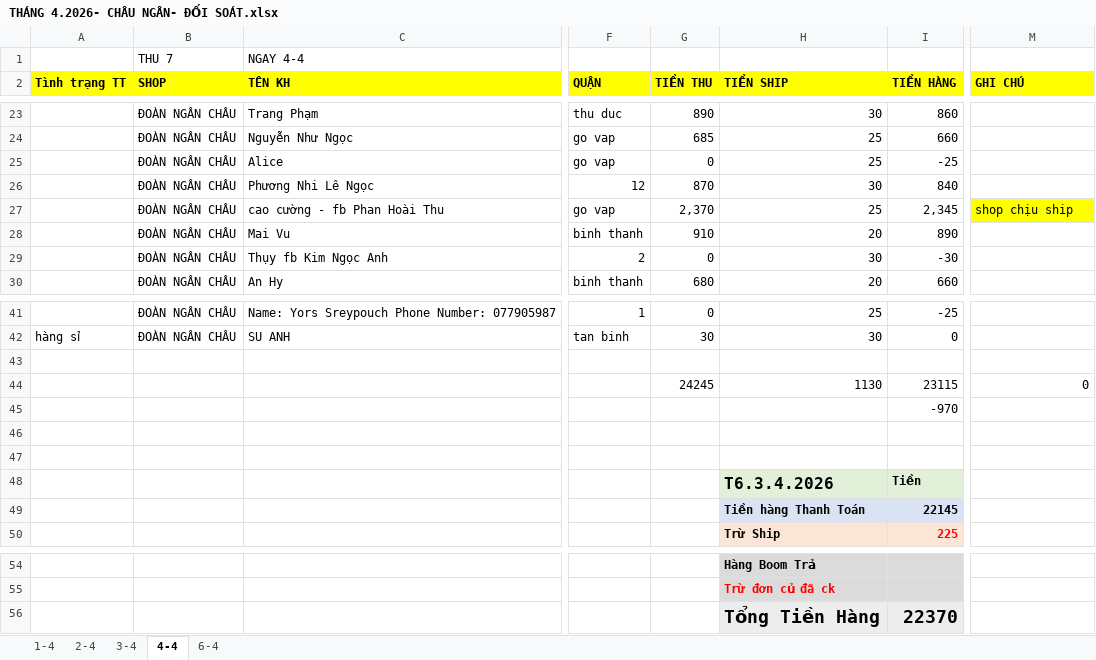
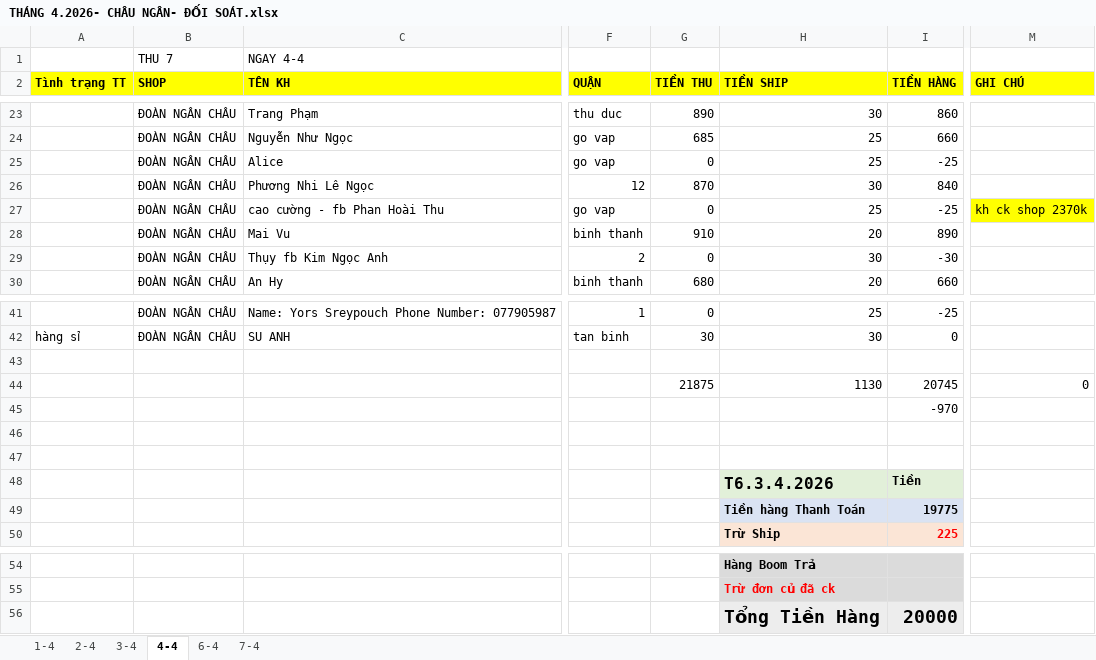
Before and after one commit to UIT19520358/TextExtractorTool, an Excel workbook: data/Apr/THÁNG 4.2026- CHÂU NGÂN- ĐỐI SOÁT.xlsx, sheet 4-4, drawn as a sheet; only a part is shown, gaps mark what is left out; values as stored, in another font and other column widths than the file's, no borders; the diff names each change by its address in the sheet, - before the commit and + after, or states it on an @@ line.

```diff
--- a/data/Apr/THÁNG 4.2026- CHÂU NGÂN- ĐỐI SOÁT.xlsx (sheet 4-4)
+++ b/data/Apr/THÁNG 4.2026- CHÂU NGÂN- ĐỐI SOÁT.xlsx (sheet 4-4)
+sheet tab: 7-4
-G27 (TIỀN THU): 2,370
+G27 (TIỀN THU): 0
-I27 (TIỀN HÀNG): 2,345
+I27 (TIỀN HÀNG): -25
-M27 (GHI CHÚ): shop chịu ship
+M27 (GHI CHÚ): kh ck shop 2370k
-G44 (TIỀN THU): 24245
+G44 (TIỀN THU): 21875
-I44 (TIỀN HÀNG): 23115
+I44 (TIỀN HÀNG): 20745
-I49 (TIỀN HÀNG): 22145
+I49 (TIỀN HÀNG): 19775
-I56 (TIỀN HÀNG): 22370
+I56 (TIỀN HÀNG): 20000
```
Also changed, not shown: sheet 6-4, data/Apr/Data.xlsx, data/Apr/InternalDailyReport.xlsx, 1 other file.
